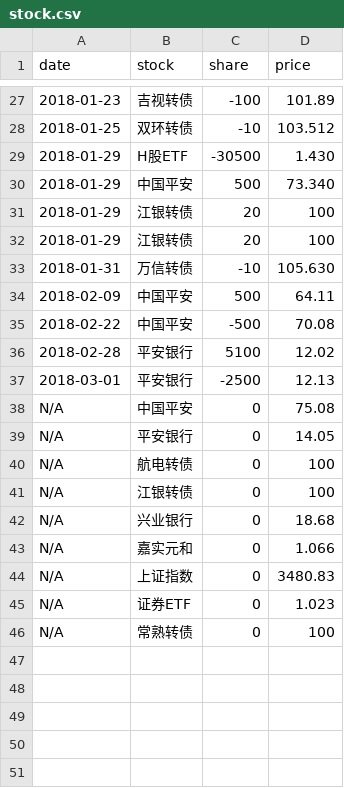
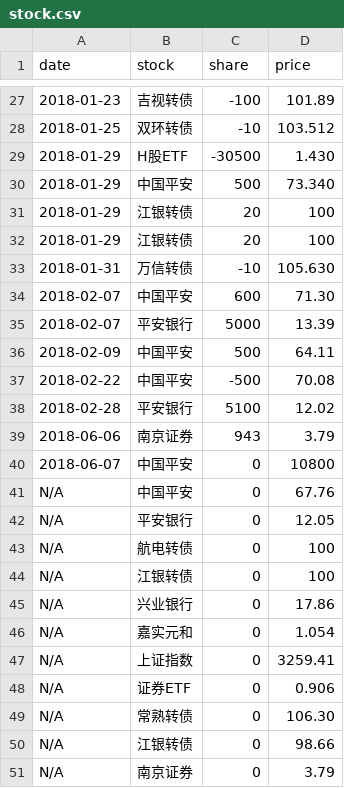
Before and after one commit to jinbin/lifebook, a CSV file: data/2018/investment/stock.csv, drawn as a sheet; only a part is shown, gaps mark what is left out.

Commit message:
update

```diff
--- a/data/2018/investment/stock.csv
+++ b/data/2018/investment/stock.csv
@@ -33,2 +33,4 @@ date, stock, share, price
 2018-01-31, 万信转债, -10, 105.630
+2018-02-07, 中国平安, 600, 71.30
+2018-02-07, 平安银行, 5000, 13.39
 2018-02-09, 中国平安, 500, 64.11
@@ -36,11 +38,14 @@ date, stock, share, price
 2018-02-28, 平安银行, 5100, 12.02
-2018-03-01, 平安银行, -2500, 12.13
-N/A, 中国平安, 0, 75.08
-N/A, 平安银行, 0, 14.05
+2018-06-06, 南京证券, 943, 3.79
+2018-06-07, 中国平安, 0, 10800
+N/A, 中国平安, 0, 67.76
+N/A, 平安银行, 0, 12.05
 N/A, 航电转债, 0, 100
 N/A, 江银转债, 0, 100
-N/A, 兴业银行, 0, 18.68
-N/A, 嘉实元和, 0, 1.066
-N/A, 上证指数, 0, 3480.83
-N/A, 证券ETF, 0, 1.023
-N/A, 常熟转债, 0, 100
+N/A, 兴业银行, 0, 17.86
+N/A, 嘉实元和, 0, 1.054
+N/A, 上证指数, 0, 3259.41
+N/A, 证券ETF, 0, 0.906
+N/A, 常熟转债, 0, 106.30
+N/A, 江银转债, 0, 98.66
+N/A, 南京证券, 0, 3.79
```
